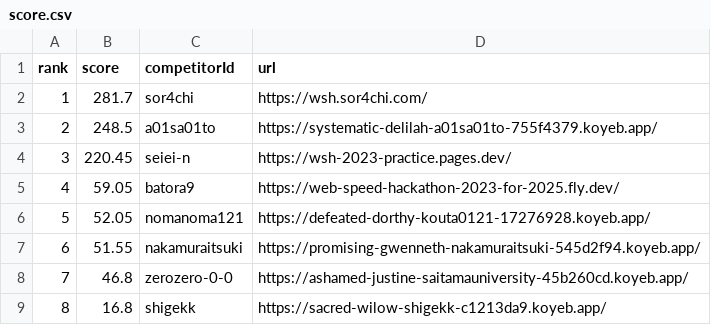
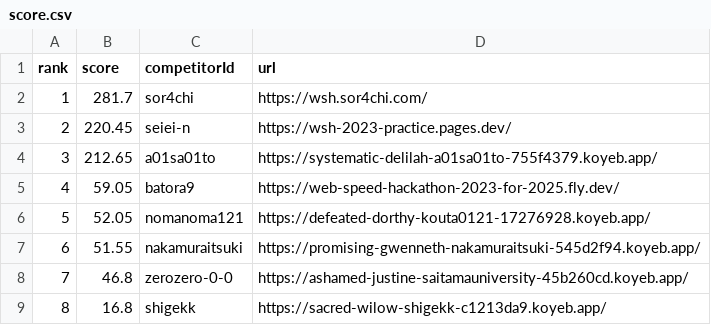
Before and after one commit to saitamau-maximum/web-speed-hackathon-2023-scoring-tool-for-2025, a CSV file: score.csv, drawn as a sheet; removed rows and columns are numbered as before the commit, all else as after; the diff names each change by its address in the sheet, - before the commit and + after, or states it on an @@ line.

```diff
--- a/score.csv
+++ b/score.csv
-row 3: 2 | 248.5 | a01sa01to | https://systematic-delilah-a01sa01to-755f4379.koyeb.app/
@@ column A (rank) renumbered in row 3 @@
+row 4: 3 | 212.65 | a01sa01to | https://systematic-delilah-a01sa01to-755f4379.koyeb.app/
```
Also changed, not shown: log.csv, 1 other file.
